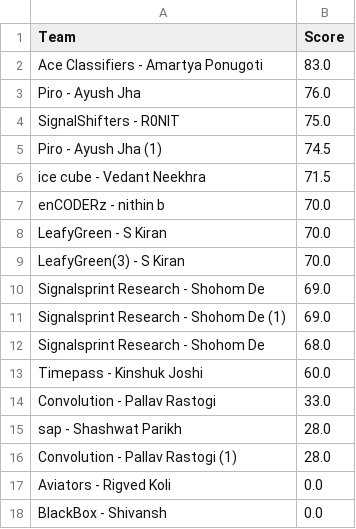
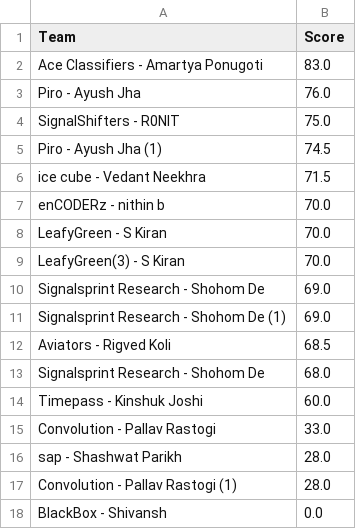
Before and after one commit to Akshat221005/dmc-leaderboard, a CSV file: leaderboard.csv, drawn as a sheet; removed rows and columns are numbered as before the commit, all else as after; the diff names each change by its address in the sheet, - before the commit and + after, or states it on an @@ line.

Commit message:
auto update leaderboard

```diff
--- a/leaderboard.csv
+++ b/leaderboard.csv
+row 12: Aviators - Rigved Koli | 68.5
-row 17: Aviators - Rigved Koli | 0.0
```
Also changed, not shown: 1 other file.
